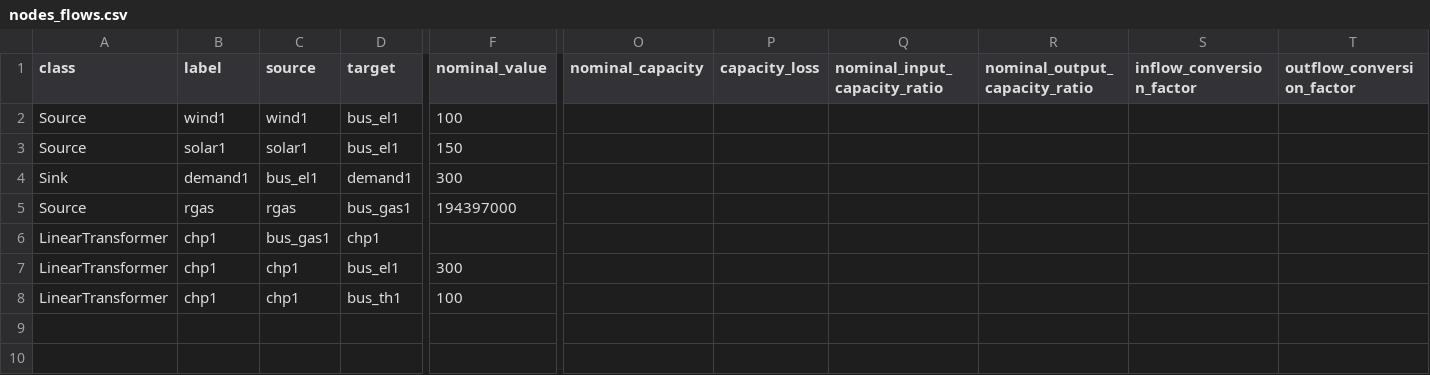
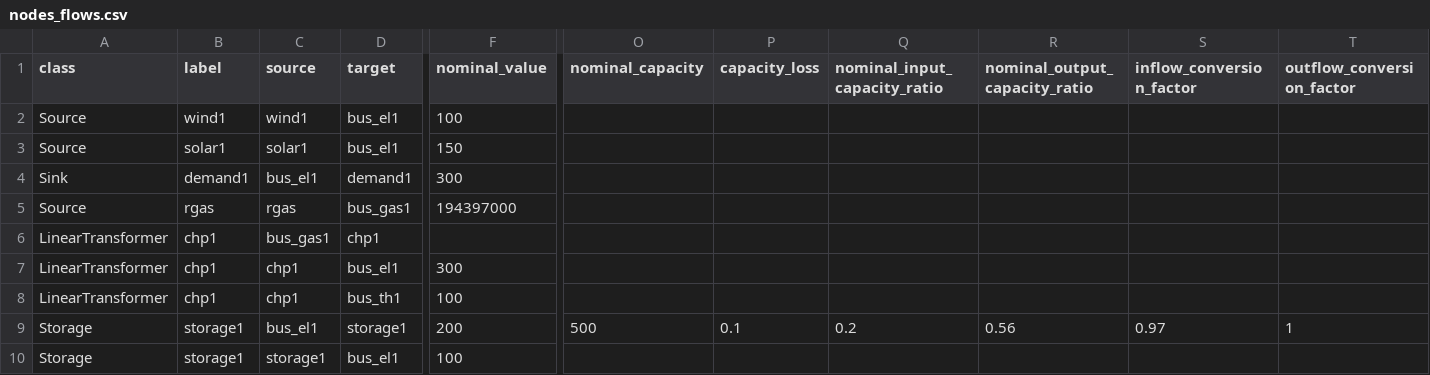
Before and after one commit to oemof/oemof-solph, a CSV file: examples/development_examples/energy_system_from_csv/nodes_flows.csv, drawn as a sheet; only a part is shown, gaps mark what is left out; rows hold the shown columns only; the diff names each change by its address in the sheet, - before the commit and + after, or states it on an @@ line.

```diff
--- a/examples/development_examples/energy_system_from_csv/nodes_flows.csv
+++ b/examples/development_examples/energy_system_from_csv/nodes_flows.csv
+row 9: Storage | storage1 | bus_el1 | storage1 | 200 | 500 | 0.1 | 0.2 | 0.56 | 0.97 | 1
+row 10: Storage | storage1 | storage1 | bus_el1 | 100
```
Also changed, not shown: 2 other files.
